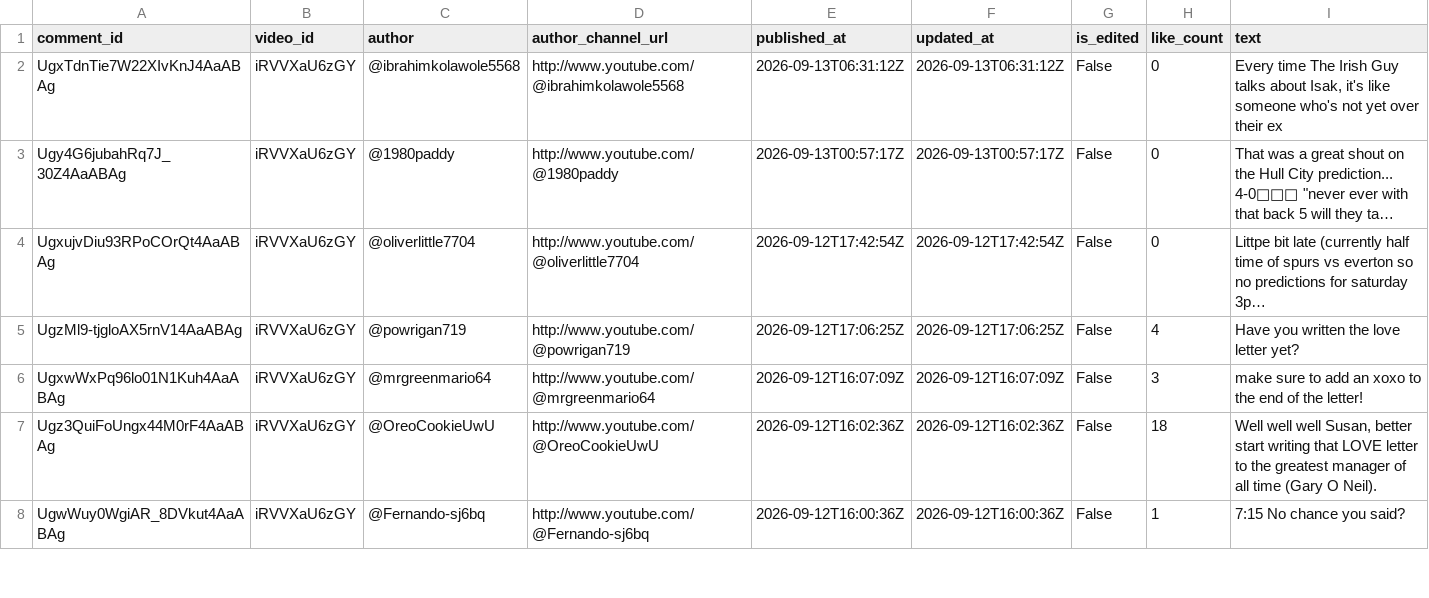
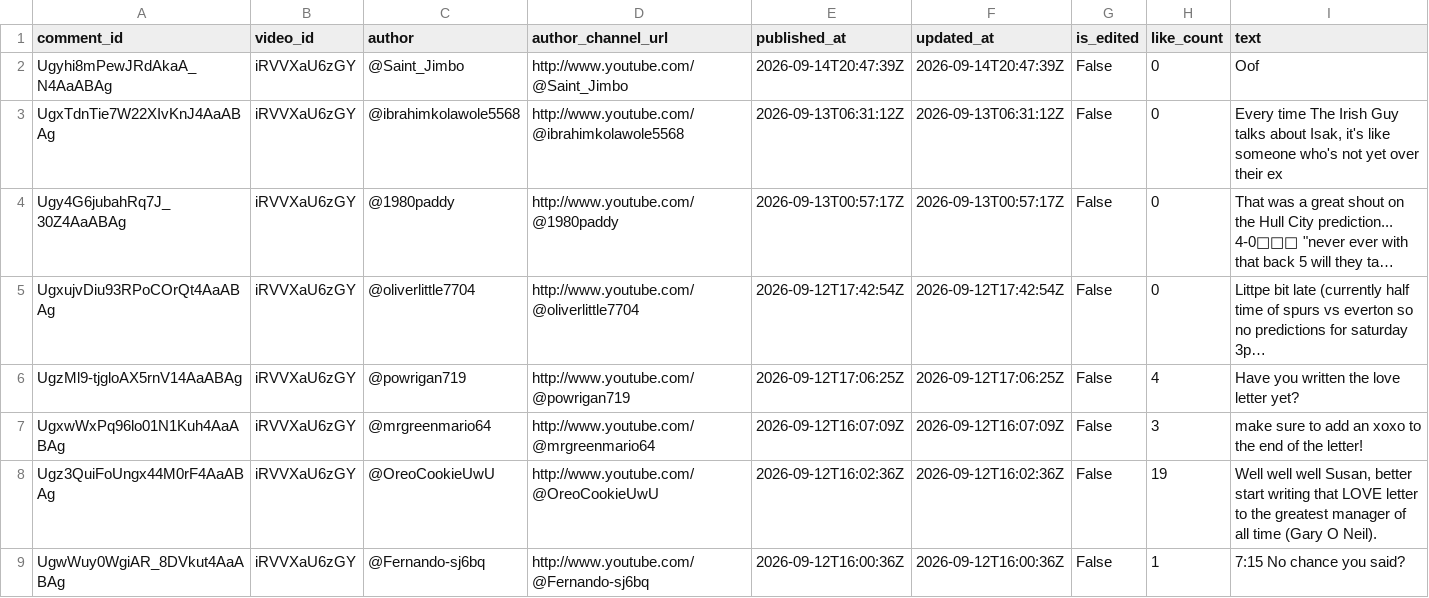
Before and after one commit to AviBomb/premier-league-predictions-tracker, a CSV file: data/sample_comments_gw4.csv, drawn as a sheet; only a part is shown; long unchanged cells end in ….

```diff
--- a/data/sample_comments_gw4.csv
+++ b/data/sample_comments_gw4.csv
@@ -1,2 +1,3 @@
 comment_id,video_id,author,author_channel_url,published_at,updated_at,is_edited,like_count,text
+Ugyhi8mPewJRdAkaA_N4AaABAg,iRVVXaU6zGY,@Saint_Jimbo,http://www.youtube.com/@Saint_Jimbo,2026-09-14T20:47:39Z,2026-09-14T20:47:39Z,False,0,Oof
 UgxTdnTie7W22XIvKnJ4AaABAg,iRVVXaU6zGY,@ibrahimkolawole5568,http://www.youtube.com/@ibrahimkolawole5568,2026-09-13T06:31:12Z,2026-09-13T06:31:12Z,False,0,"Every time The Irish Guy talks about Isak, it's like someone who's not yet over their ex"
@@ -10,3 +11,3 @@ UgzMl9-tjgloAX5rnV14AaABAg,iRVVXaU6zGY,@powrigan719,http://www.youtube.com/@powr
 UgxwWxPq96lo01N1Kuh4AaABAg,iRVVXaU6zGY,@mrgreenmario64,http://www.youtube.com/@mrgreenmario64,2026-09-12T16:07:09Z,2026-09-12T16:07:09Z,False,3,make sure to add an xoxo to the end of the letter!
-Ugz3QuiFoUngx44M0rF4AaABAg,iRVVXaU6zGY,@OreoCookieUwU,http://www.youtube.com/@OreoCookieUwU,2026-09-12T16:02:36Z,2026-09-12T16:02:36Z,False,18,"Well well well Susan, better start writing that LOVE letter to the greatest manager of all time (Gary O Neil)."
+Ugz3QuiFoUngx44M0rF4AaABAg,iRVVXaU6zGY,@OreoCookieUwU,http://www.youtube.com/@OreoCookieUwU,2026-09-12T16:02:36Z,2026-09-12T16:02:36Z,False,19,"Well well well Susan, better start writing that LOVE letter to the greatest manager of all time (Gary O Neil)."
 UgwWuy0WgiAR_8DVkut4AaABAg,iRVVXaU6zGY,@Fernando-sj6bq,http://www.youtube.com/@Fernando-sj6bq,2026-09-12T16:00:36Z,2026-09-12T16:00:36Z,False,1,7:15 No chance you said?
```
Also changed, not shown: exports/Cumulative_Leaderboard.csv, exports/GW4_Parsed_Predictions.csv, 6 other files.
